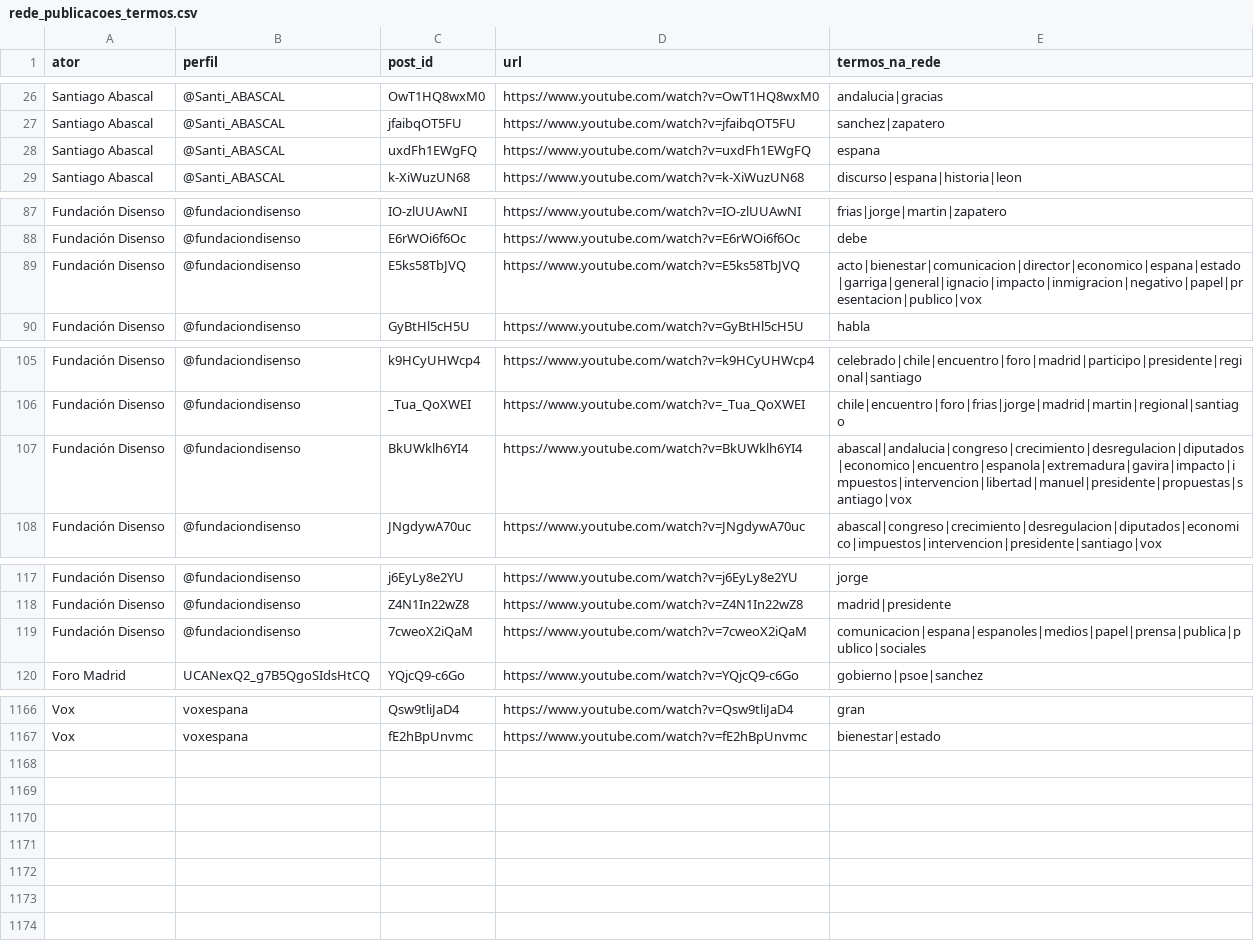
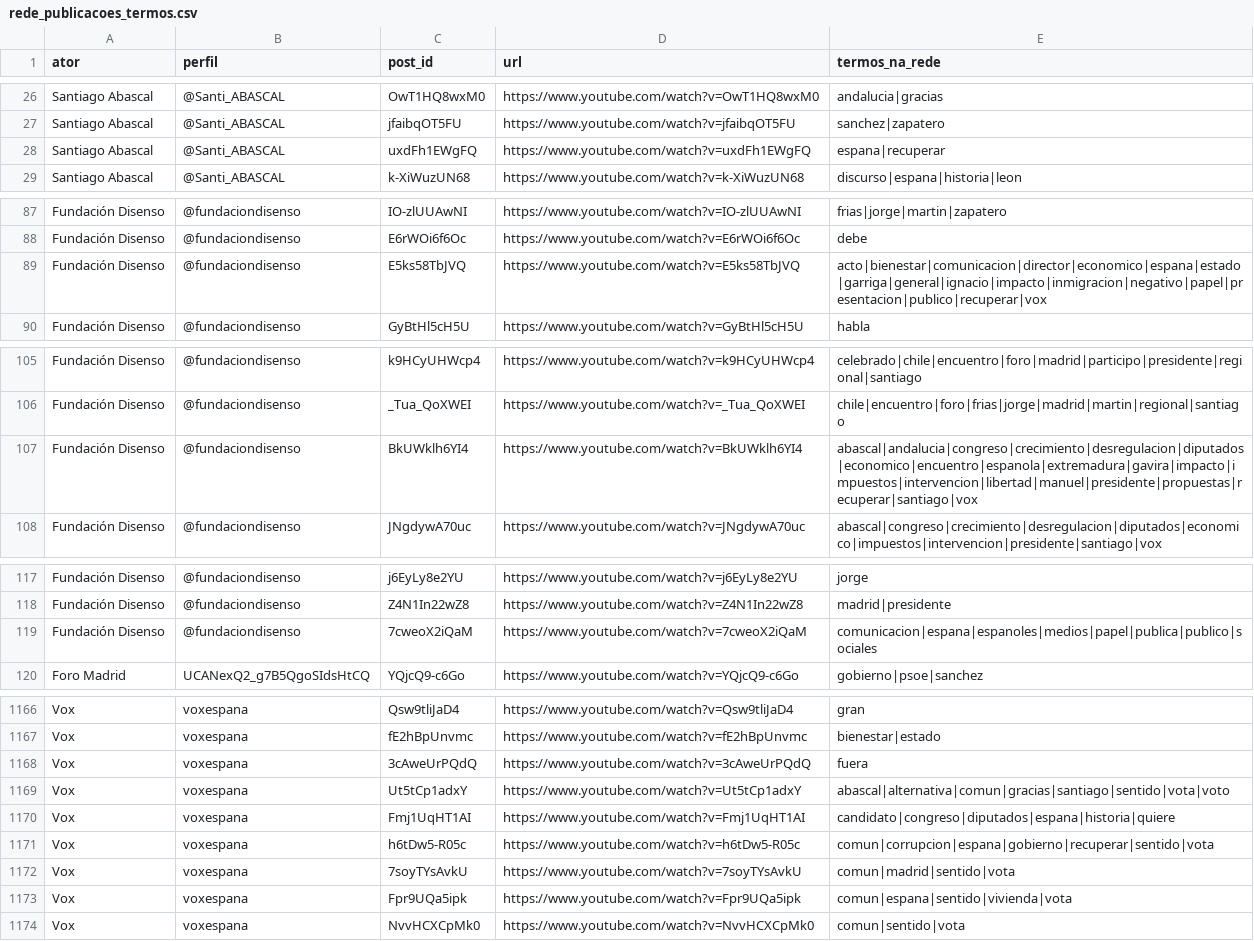
Before and after one commit to WandersonH/odi-espanha, a CSV file: data/youtube/rede_publicacoes_termos.csv, drawn as a sheet; only a part is shown, gaps mark what is left out; the diff covers the shown part only.

```diff
--- a/data/youtube/rede_publicacoes_termos.csv
+++ b/data/youtube/rede_publicacoes_termos.csv
@@ -27,3 +27,3 @@ Santiago Abascal,@Santi_ABASCAL,OwT1HQ8wxM0,https://www.youtube.com/watch?v=OwT1
 Santiago Abascal,@Santi_ABASCAL,jfaibqOT5FU,https://www.youtube.com/watch?v=jfaibqOT5FU,sanchez|zapatero
-Santiago Abascal,@Santi_ABASCAL,uxdFh1EWgFQ,https://www.youtube.com/watch?v=uxdFh1EWgFQ,espana
+Santiago Abascal,@Santi_ABASCAL,uxdFh1EWgFQ,https://www.youtube.com/watch?v=uxdFh1EWgFQ,espana|recuperar
 Santiago Abascal,@Santi_ABASCAL,k-XiWuzUN68,https://www.youtube.com/watch?v=k-XiWuzUN68,discurso|espana|historia|leon
@@ -88,3 +88,3 @@ Fundación Disenso,@fundaciondisenso,IO-zlUUAwNI,https://www.youtube.com/watch?v
 Fundación Disenso,@fundaciondisenso,E6rWOi6f6Oc,https://www.youtube.com/watch?v=E6rWOi6f6Oc,debe
-Fundación Disenso,@fundaciondisenso,E5ks58TbJVQ,https://www.youtube.com/watch?v=E5ks58TbJVQ,acto|bienestar|comunicacion|director|economico|espana|estado|garriga|general|ignacio|impacto|inmigracion|negativo|papel|presentacion|publico|vox
+Fundación Disenso,@fundaciondisenso,E5ks58TbJVQ,https://www.youtube.com/watch?v=E5ks58TbJVQ,acto|bienestar|comunicacion|director|economico|espana|estado|garriga|general|ignacio|impacto|inmigracion|negativo|papel|presentacion|publico|recuperar|vox
 Fundación Disenso,@fundaciondisenso,GyBtHl5cH5U,https://www.youtube.com/watch?v=GyBtHl5cH5U,habla
@@ -106,3 +106,3 @@ Fundación Disenso,@fundaciondisenso,k9HCyUHWcp4,https://www.youtube.com/watch?v
 Fundación Disenso,@fundaciondisenso,_Tua_QoXWEI,https://www.youtube.com/watch?v=_Tua_QoXWEI,chile|encuentro|foro|frias|jorge|madrid|martin|regional|santiago
-Fundación Disenso,@fundaciondisenso,BkUWklh6YI4,https://www.youtube.com/watch?v=BkUWklh6YI4,abascal|andalucia|congreso|crecimiento|desregulacion|diputados|economico|encuentro|espanola|extremadura|gavira|impacto|impuestos|intervencion|libertad|manuel|presidente|propuestas|santiago|vox
+Fundación Disenso,@fundaciondisenso,BkUWklh6YI4,https://www.youtube.com/watch?v=BkUWklh6YI4,abascal|andalucia|congreso|crecimiento|desregulacion|diputados|economico|encuentro|espanola|extremadura|gavira|impacto|impuestos|intervencion|libertad|manuel|presidente|propuestas|recuperar|santiago|vox
 Fundación Disenso,@fundaciondisenso,JNgdywA70uc,https://www.youtube.com/watch?v=JNgdywA70uc,abascal|congreso|crecimiento|desregulacion|diputados|economico|impuestos|intervencion|presidente|santiago|vox
@@ -118,3 +118,3 @@ Fundación Disenso,@fundaciondisenso,j6EyLy8e2YU,https://www.youtube.com/watch?v
 Fundación Disenso,@fundaciondisenso,Z4N1In22wZ8,https://www.youtube.com/watch?v=Z4N1In22wZ8,madrid|presidente
-Fundación Disenso,@fundaciondisenso,7cweoX2iQaM,https://www.youtube.com/watch?v=7cweoX2iQaM,comunicacion|espana|espanoles|medios|papel|prensa|publica|publico|sociales
+Fundación Disenso,@fundaciondisenso,7cweoX2iQaM,https://www.youtube.com/watch?v=7cweoX2iQaM,comunicacion|espana|espanoles|medios|papel|publica|publico|sociales
 Foro Madrid,UCANexQ2_g7B5QgoSIdsHtCQ,YQjcQ9-c6Go,https://www.youtube.com/watch?v=YQjcQ9-c6Go,gobierno|psoe|sanchez
@@ -1167 +1167,8 @@ Vox,voxespana,Qsw9tliJaD4,https://www.youtube.com/watch?v=Qsw9tliJaD4,gran
 Vox,voxespana,fE2hBpUnvmc,https://www.youtube.com/watch?v=fE2hBpUnvmc,bienestar|estado
+Vox,voxespana,3cAweUrPQdQ,https://www.youtube.com/watch?v=3cAweUrPQdQ,fuera
+Vox,voxespana,Ut5tCp1adxY,https://www.youtube.com/watch?v=Ut5tCp1adxY,abascal|alternativa|comun|gracias|santiago|sentido|vota|voto
+Vox,voxespana,Fmj1UqHT1AI,https://www.youtube.com/watch?v=Fmj1UqHT1AI,candidato|congreso|diputados|espana|historia|quiere
+Vox,voxespana,h6tDw5-R05c,https://www.youtube.com/watch?v=h6tDw5-R05c,comun|corrupcion|espana|gobierno|recuperar|sentido|vota
+Vox,voxespana,7soyTYsAvkU,https://www.youtube.com/watch?v=7soyTYsAvkU,comun|madrid|sentido|vota
+Vox,voxespana,Fpr9UQa5ipk,https://www.youtube.com/watch?v=Fpr9UQa5ipk,comun|espana|sentido|vivienda|vota
+Vox,voxespana,NvvHCXCpMk0,https://www.youtube.com/watch?v=NvvHCXCpMk0,comun|sentido|vota
```
Also changed, not shown: 17 edited cells elsewhere in this file, data/youtube/rede_arestas.csv, data/youtube/rede_nos.csv, 36 other files.
